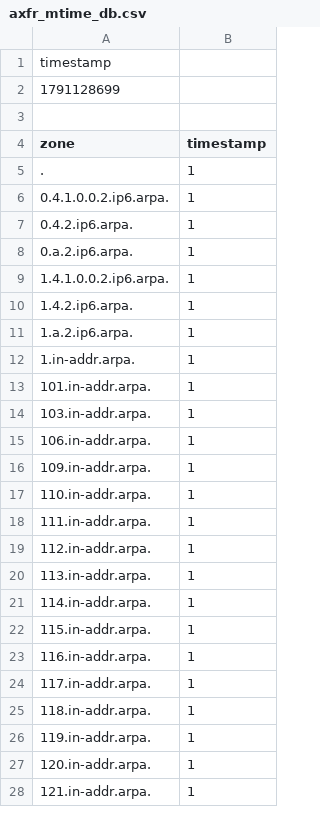
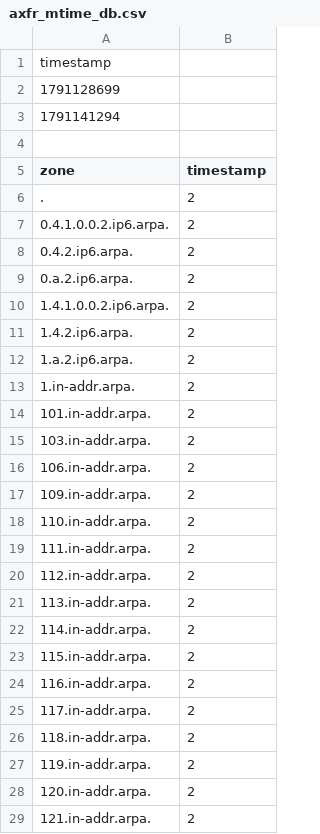
Before and after one commit to monoidic/TLDR2, a CSV file: axfr_mtime_db.csv, drawn as a sheet; only a part is shown; the diff covers the shown part only.

```diff
--- a/axfr_mtime_db.csv
+++ b/axfr_mtime_db.csv
@@ -2,27 +2,28 @@ timestamp
 1791128699
+1791141294
 
 zone,timestamp
-.,1
-0.4.1.0.0.2.ip6.arpa.,1
-0.4.2.ip6.arpa.,1
-0.a.2.ip6.arpa.,1
-1.4.1.0.0.2.ip6.arpa.,1
-1.4.2.ip6.arpa.,1
-1.a.2.ip6.arpa.,1
-1.in-addr.arpa.,1
-101.in-addr.arpa.,1
-103.in-addr.arpa.,1
-106.in-addr.arpa.,1
-109.in-addr.arpa.,1
-110.in-addr.arpa.,1
-111.in-addr.arpa.,1
-112.in-addr.arpa.,1
-113.in-addr.arpa.,1
-114.in-addr.arpa.,1
-115.in-addr.arpa.,1
-116.in-addr.arpa.,1
-117.in-addr.arpa.,1
-118.in-addr.arpa.,1
-119.in-addr.arpa.,1
-120.in-addr.arpa.,1
-121.in-addr.arpa.,1
+.,2
+0.4.1.0.0.2.ip6.arpa.,2
+0.4.2.ip6.arpa.,2
+0.a.2.ip6.arpa.,2
+1.4.1.0.0.2.ip6.arpa.,2
+1.4.2.ip6.arpa.,2
+1.a.2.ip6.arpa.,2
+1.in-addr.arpa.,2
+101.in-addr.arpa.,2
+103.in-addr.arpa.,2
+106.in-addr.arpa.,2
+109.in-addr.arpa.,2
+110.in-addr.arpa.,2
+111.in-addr.arpa.,2
+112.in-addr.arpa.,2
+113.in-addr.arpa.,2
+114.in-addr.arpa.,2
+115.in-addr.arpa.,2
+116.in-addr.arpa.,2
+117.in-addr.arpa.,2
+118.in-addr.arpa.,2
+119.in-addr.arpa.,2
+120.in-addr.arpa.,2
+121.in-addr.arpa.,2
```
Also changed, not shown: 119 edited cells elsewhere in this file, 12 other files.
